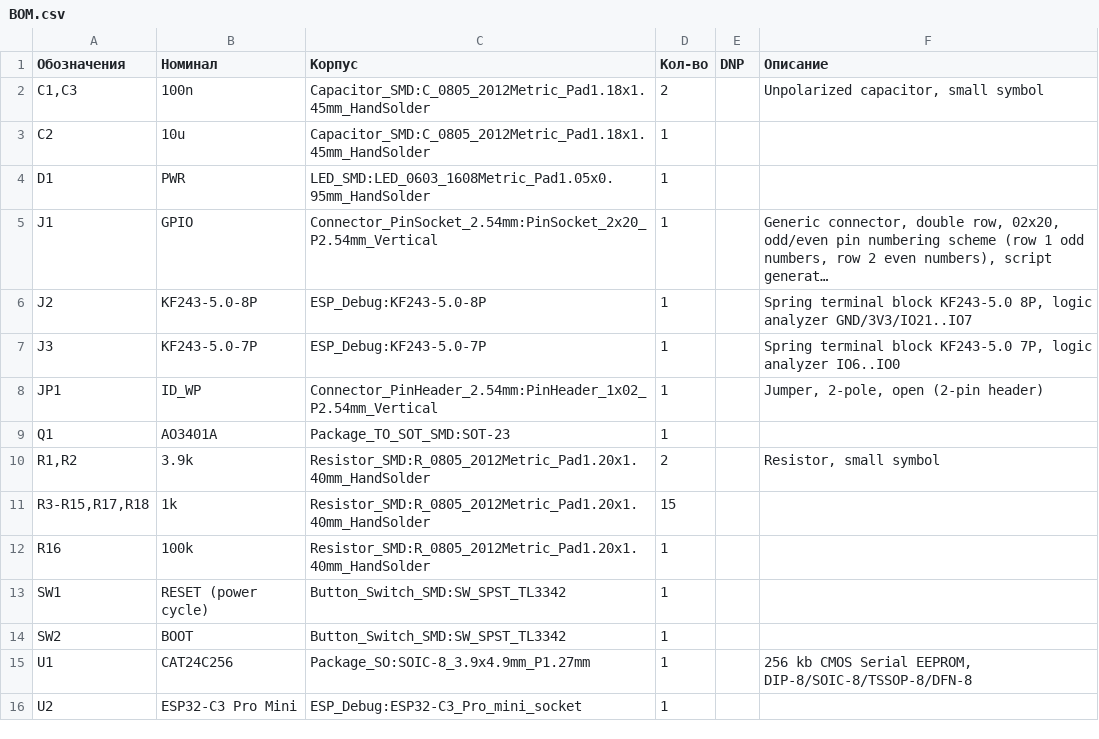
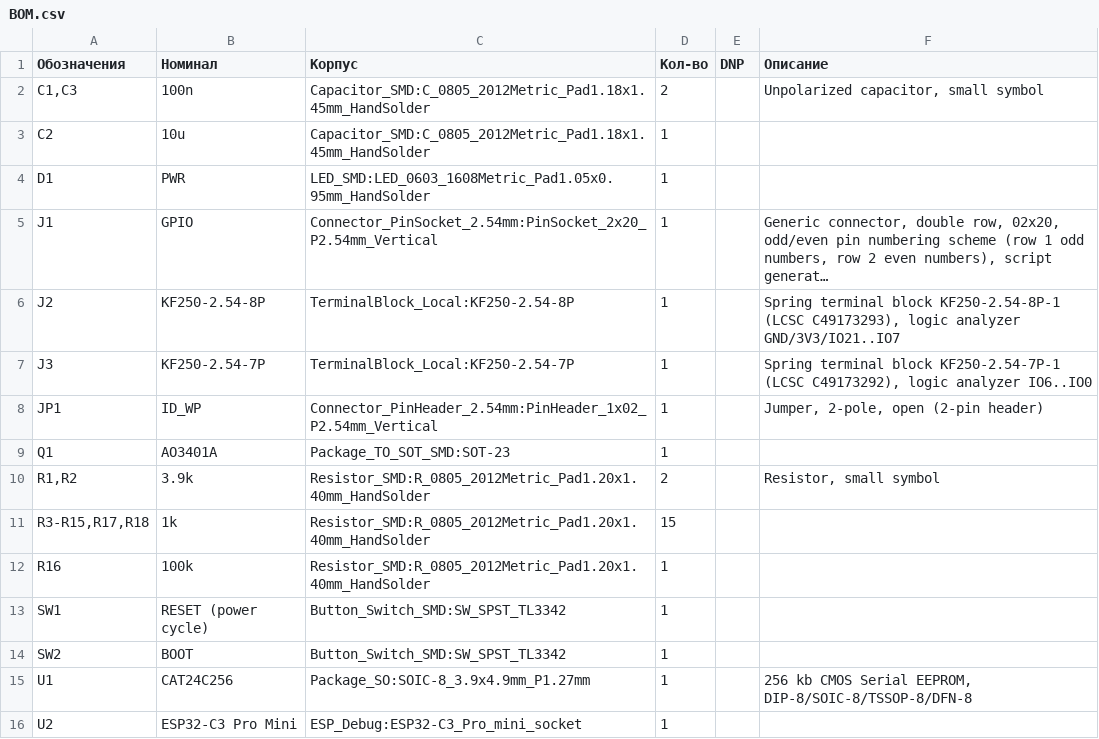
Before and after one commit to abel-msk/RasberryPI-debug-ESP-HAT, a CSV file: BOM.csv, drawn as a sheet; long unchanged cells end in …; the diff names each change by its address in the sheet, - before the commit and + after, or states it on an @@ line.

```diff
--- a/BOM.csv
+++ b/BOM.csv
-B6 (Номинал): KF243-5.0-8P
+B6 (Номинал): KF250-2.54-8P
-C6 (Корпус): ESP_Debug:KF243-5.0-8P
+C6 (Корпус): TerminalBlock_Local:KF250-2.54-8P
-F6 (Описание): …terminal block KF243-5.0 8P, logic analyzer…
+F6 (Описание): …terminal block KF250-2.54-8P-1 (LCSC C49173293), logic analyzer…
-B7 (Номинал): KF243-5.0-7P
+B7 (Номинал): KF250-2.54-7P
-C7 (Корпус): ESP_Debug:KF243-5.0-7P
+C7 (Корпус): TerminalBlock_Local:KF250-2.54-7P
-F7 (Описание): …terminal block KF243-5.0 7P, logic analyzer…
+F7 (Описание): …terminal block KF250-2.54-7P-1 (LCSC C49173292), logic analyzer…
```
Also changed, not shown: 3 other files.
